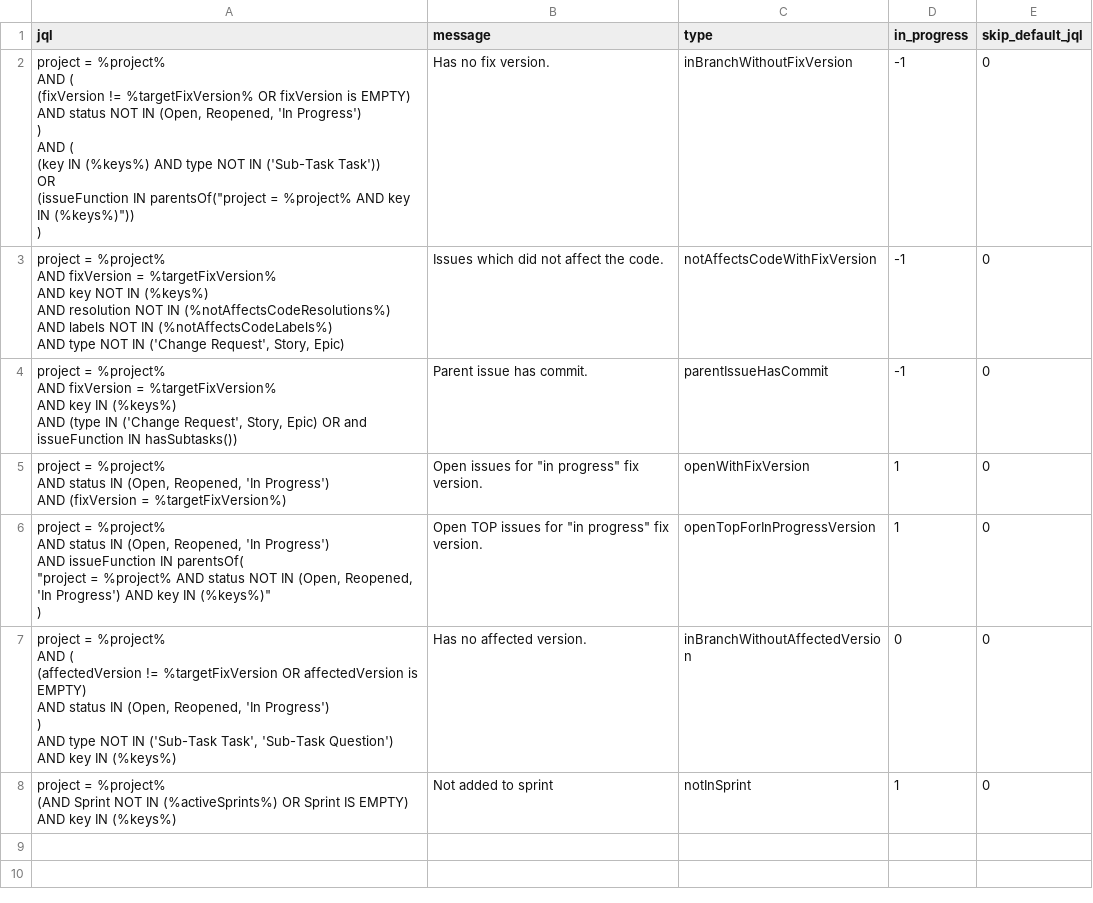
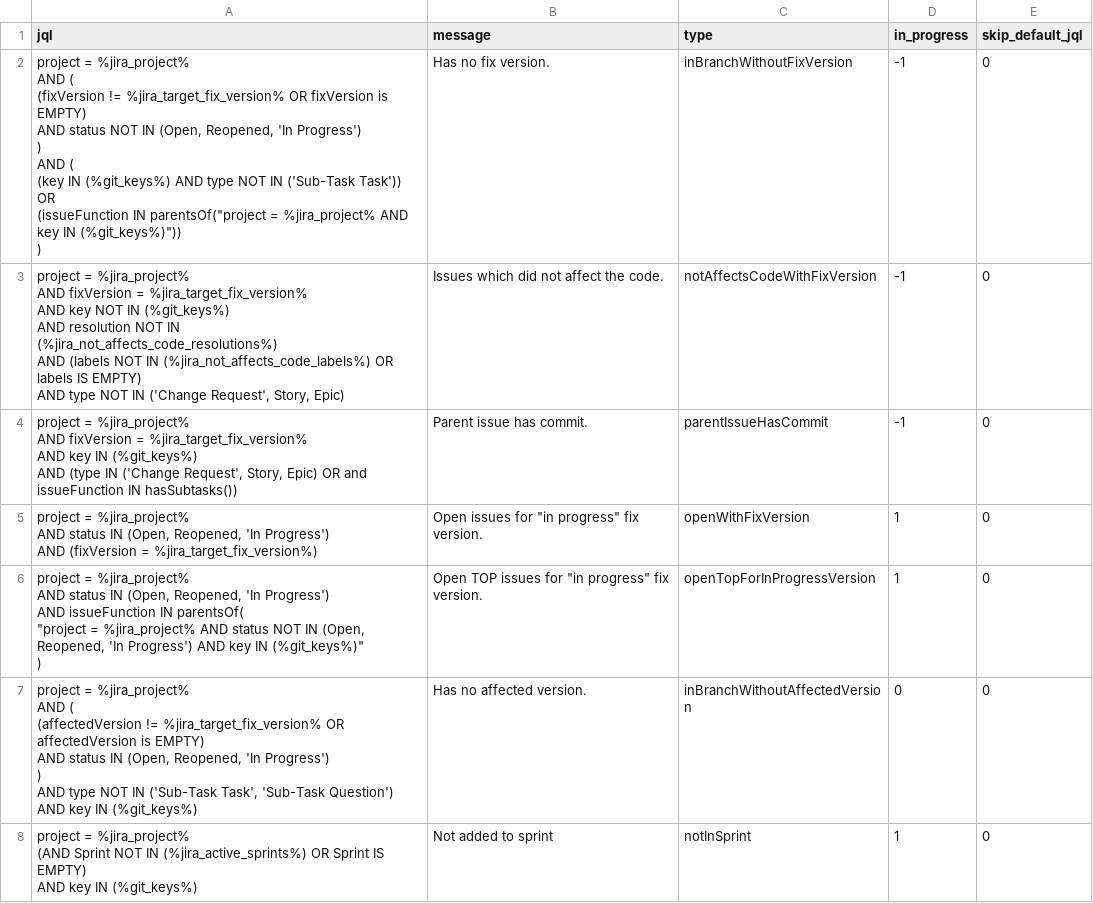
Before and after one commit to andkirby/jigit-sync, a CSV file: jqls.csv, drawn as a sheet.

```diff
--- a/jqls.csv
+++ b/jqls.csv
@@ -1,40 +1,40 @@
 jql,message,type,in_progress,skip_default_jql
-"project = %project%
-    AND (
-        (fixVersion != %targetFixVersion% OR fixVersion is EMPTY)
-        AND status NOT IN (Open, Reopened, 'In Progress')
-    )
-    AND (
-        (key IN (%keys%) AND type NOT IN ('Sub-Task Task'))
-        OR
-        (issueFunction IN parentsOf(""project = %project% AND key IN (%keys%)""))
-    )
-",Has no fix version.,inBranchWithoutFixVersion,-1,0
-"project = %project%
-    AND fixVersion = %targetFixVersion%
-    AND key NOT IN (%keys%)
-    AND resolution NOT IN (%notAffectsCodeResolutions%)
-    AND labels NOT IN (%notAffectsCodeLabels%)
-    AND type NOT IN ('Change Request', Story, Epic)",Issues which did not affect the code.,notAffectsCodeWithFixVersion,-1,0
-"project = %project%
-    AND fixVersion = %targetFixVersion%
-    AND key IN (%keys%)
-    AND (type IN ('Change Request', Story, Epic) OR and issueFunction IN hasSubtasks())",Parent issue has commit.,parentIssueHasCommit,-1,0
-"project = %project%
-AND status IN (Open, Reopened, 'In Progress')
-AND (fixVersion = %targetFixVersion%)","Open issues for ""in progress"" fix version.",openWithFixVersion,1,0
-"project = %project%
-AND status IN (Open, Reopened, 'In Progress')
-AND issueFunction IN parentsOf(
-    ""project = %project% AND status NOT IN (Open, Reopened, 'In Progress') AND key IN (%keys%)""
-)","Open TOP issues for ""in progress"" fix version.",openTopForInProgressVersion,1,0
-"project = %project%
-AND (
-    (affectedVersion != %targetFixVersion OR affectedVersion is EMPTY)
-    AND status IN (Open, Reopened, 'In Progress')
-)
-AND type NOT IN ('Sub-Task Task', 'Sub-Task Question')
-AND key IN (%keys%)",Has no affected version.,inBranchWithoutAffectedVersion,0,0
-"project = %project%
-(AND Sprint NOT IN (%activeSprints%) OR Sprint IS EMPTY)
-AND key IN (%keys%)",Not added to sprint,notInSprint,1,0
+"project = %jira_project%
+    AND (
+        (fixVersion != %jira_target_fix_version% OR fixVersion is EMPTY)
+        AND status NOT IN (Open, Reopened, 'In Progress')
+    )
+    AND (
+        (key IN (%git_keys%) AND type NOT IN ('Sub-Task Task'))
+        OR
+        (issueFunction IN parentsOf(""project = %jira_project% AND key IN (%git_keys%)""))
+    )
+",Has no fix version.,inBranchWithoutFixVersion,-1,0
+"project = %jira_project%
+    AND fixVersion = %jira_target_fix_version%
+    AND key NOT IN (%git_keys%)
+    AND resolution NOT IN (%jira_not_affects_code_resolutions%)
+    AND (labels NOT IN (%jira_not_affects_code_labels%) OR labels IS EMPTY)
+    AND type NOT IN ('Change Request', Story, Epic)","Issues which did not affect the code.",notAffectsCodeWithFixVersion,-1,0
+"project = %jira_project%
+    AND fixVersion = %jira_target_fix_version%
+    AND key IN (%git_keys%)
+    AND (type IN ('Change Request', Story, Epic) OR and issueFunction IN hasSubtasks())",Parent issue has commit.,parentIssueHasCommit,-1,0
+"project = %jira_project%
+AND status IN (Open, Reopened, 'In Progress')
+AND (fixVersion = %jira_target_fix_version%)","Open issues for ""in progress"" fix version.",openWithFixVersion,1,0
+"project = %jira_project%
+AND status IN (Open, Reopened, 'In Progress')
+AND issueFunction IN parentsOf(
+    ""project = %jira_project% AND status NOT IN (Open, Reopened, 'In Progress') AND key IN (%git_keys%)""
+)","Open TOP issues for ""in progress"" fix version.",openTopForInProgressVersion,1,0
+"project = %jira_project%
+AND (
+    (affectedVersion != %jira_target_fix_version% OR affectedVersion is EMPTY)
+    AND status IN (Open, Reopened, 'In Progress')
+)
+AND type NOT IN ('Sub-Task Task', 'Sub-Task Question')
+AND key IN (%git_keys%)",Has no affected version.,inBranchWithoutAffectedVersion,0,0
+"project = %jira_project%
+(AND Sprint NOT IN (%jira_active_sprints%) OR Sprint IS EMPTY)
+AND key IN (%git_keys%)",Not added to sprint,notInSprint,1,0
```
Also changed, not shown: 32 other files.
